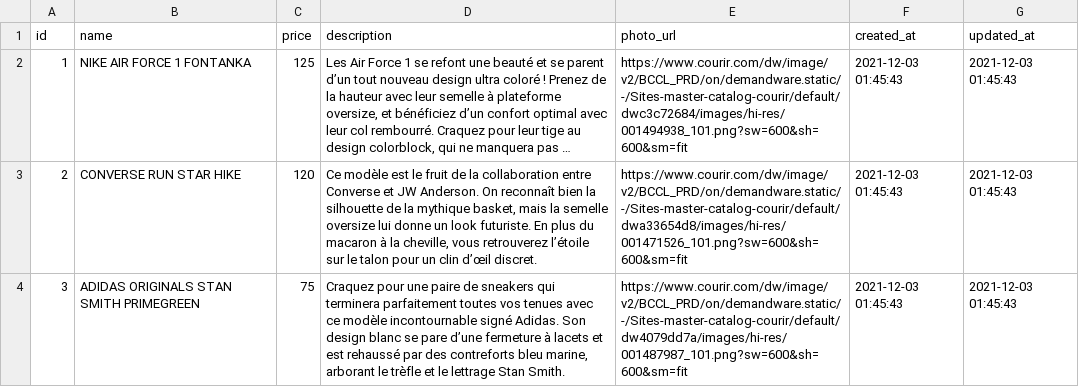
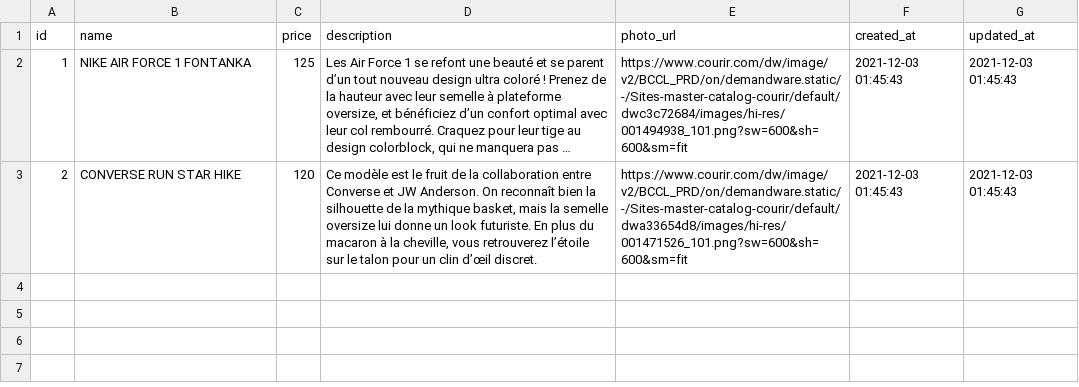
Before and after one commit to Joz84/jm_shoes, a CSV file: data.csv, drawn as a sheet; long unchanged cells end in …; the diff names each change by its address in the sheet, - before the commit and + after, or states it on an @@ line.

Commit message:
Update data.csv

```diff
--- a/data.csv
+++ b/data.csv
-row 4: 3 | ADIDAS ORIGINALS STAN SMITH PRIMEGREEN | 75 | Craquez pour une paire de sneakers qui terminera parfaitement toutes vos tenues avec ce modèle incontournable signé Adidas. Son design blanc se pare d’une fermeture à lacets et est rehaussé par des contreforts bleu marine, arborant le trèfle et le lettrage Stan Smith. | https://www.courir.com/dw/image/v2/BCCL_PRD/on/demandware.static/-/Sites-master-catalog-courir/default/dw4079dd7a/images/hi-res/001487987_101.png?sw=600&sh=600&sm=fit | 2021-12-03 01:45:43 | 2021-12-03 01:45:43
```
